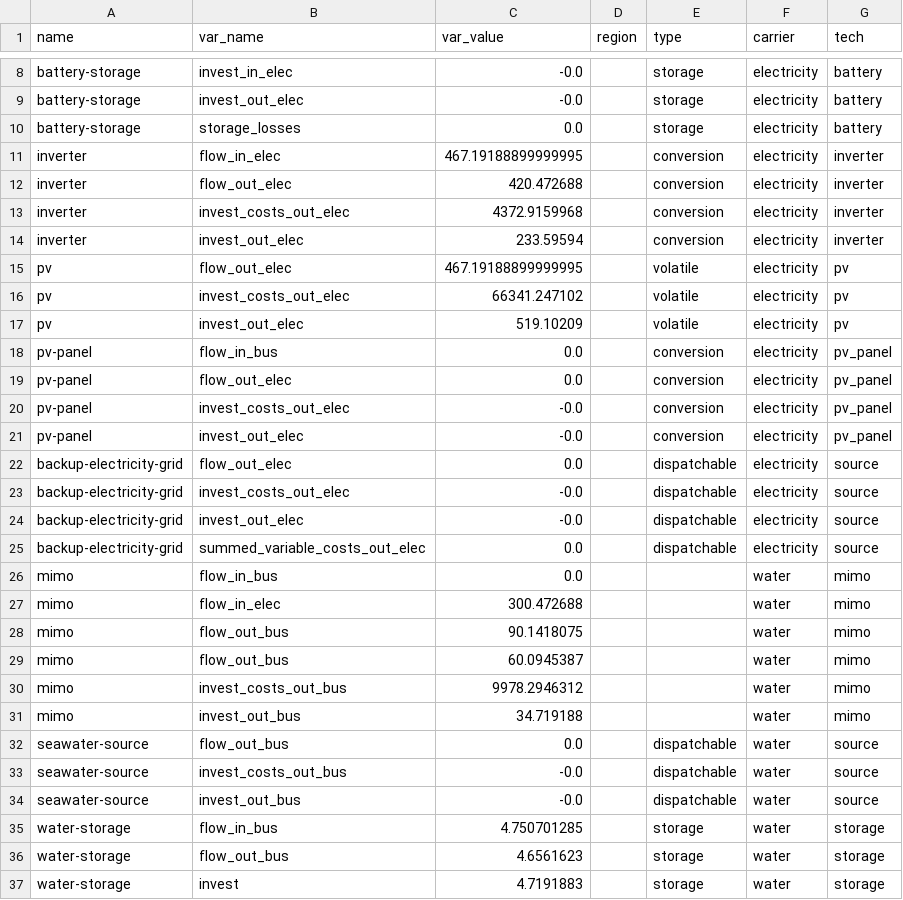
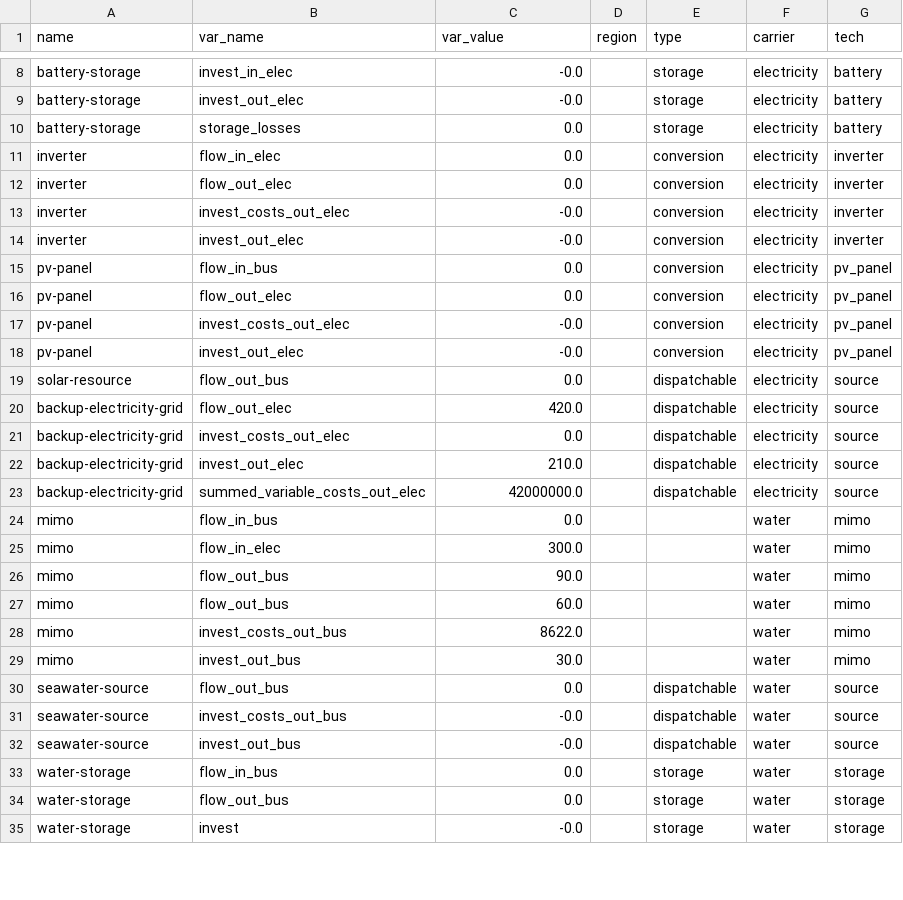
Before and after one commit to rl-institut/WEFEConfigurator, a CSV file: results/wefe_reverse_osmosis/output/all_scalars.csv, drawn as a sheet; only a part is shown, gaps mark what is left out; the diff covers the shown part only.

```diff
--- a/results/wefe_reverse_osmosis/output/all_scalars.csv
+++ b/results/wefe_reverse_osmosis/output/all_scalars.csv
@@ -10,9 +10,6 @@ battery-storage,invest_out_elec,-0.0,,storage,electricity,battery
 battery-storage,storage_losses,0.0,,storage,electricity,battery
-inverter,flow_in_elec,467.19188899999995,,conversion,electricity,inverter
-inverter,flow_out_elec,420.472688,,conversion,electricity,inverter
-inverter,invest_costs_out_elec,4372.9159968,,conversion,electricity,inverter
-inverter,invest_out_elec,233.59594,,conversion,electricity,inverter
-pv,flow_out_elec,467.19188899999995,,volatile,electricity,pv
-pv,invest_costs_out_elec,66341.247102,,volatile,electricity,pv
-pv,invest_out_elec,519.10209,,volatile,electricity,pv
+inverter,flow_in_elec,0.0,,conversion,electricity,inverter
+inverter,flow_out_elec,0.0,,conversion,electricity,inverter
+inverter,invest_costs_out_elec,-0.0,,conversion,electricity,inverter
+inverter,invest_out_elec,-0.0,,conversion,electricity,inverter
 pv-panel,flow_in_bus,0.0,,conversion,electricity,pv_panel
@@ -21,12 +18,13 @@ pv-panel,invest_costs_out_elec,-0.0,,conversion,electricity,pv_panel
 pv-panel,invest_out_elec,-0.0,,conversion,electricity,pv_panel
-backup-electricity-grid,flow_out_elec,0.0,,dispatchable,electricity,source
-backup-electricity-grid,invest_costs_out_elec,-0.0,,dispatchable,electricity,source
-backup-electricity-grid,invest_out_elec,-0.0,,dispatchable,electricity,source
-backup-electricity-grid,summed_variable_costs_out_elec,0.0,,dispatchable,electricity,source
+solar-resource,flow_out_bus,0.0,,dispatchable,electricity,source
+backup-electricity-grid,flow_out_elec,420.0,,dispatchable,electricity,source
+backup-electricity-grid,invest_costs_out_elec,0.0,,dispatchable,electricity,source
+backup-electricity-grid,invest_out_elec,210.0,,dispatchable,electricity,source
+backup-electricity-grid,summed_variable_costs_out_elec,42000000.0,,dispatchable,electricity,source
 mimo,flow_in_bus,0.0,,,water,mimo
-mimo,flow_in_elec,300.472688,,,water,mimo
-mimo,flow_out_bus,90.1418075,,,water,mimo
-mimo,flow_out_bus,60.0945387,,,water,mimo
-mimo,invest_costs_out_bus,9978.2946312,,,water,mimo
-mimo,invest_out_bus,34.719188,,,water,mimo
+mimo,flow_in_elec,300.0,,,water,mimo
+mimo,flow_out_bus,90.0,,,water,mimo
+mimo,flow_out_bus,60.0,,,water,mimo
+mimo,invest_costs_out_bus,8622.0,,,water,mimo
+mimo,invest_out_bus,30.0,,,water,mimo
 seawater-source,flow_out_bus,0.0,,dispatchable,water,source
@@ -34,4 +32,4 @@ seawater-source,invest_costs_out_bus,-0.0,,dispatchable,water,source
 seawater-source,invest_out_bus,-0.0,,dispatchable,water,source
-water-storage,flow_in_bus,4.750701285,,storage,water,storage
-water-storage,flow_out_bus,4.6561623,,storage,water,storage
-water-storage,invest,4.7191883,,storage,water,storage
+water-storage,flow_in_bus,0.0,,storage,water,storage
+water-storage,flow_out_bus,0.0,,storage,water,storage
+water-storage,invest,-0.0,,storage,water,storage
```
Also changed, not shown: 8 edited cells elsewhere in this file, results/wefe_reverse_osmosis/output/all_results_by_flow.csv, results/wefe_reverse_osmosis/output/all_sequences.csv, 7 other files.
